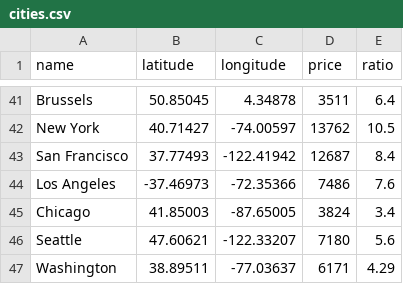
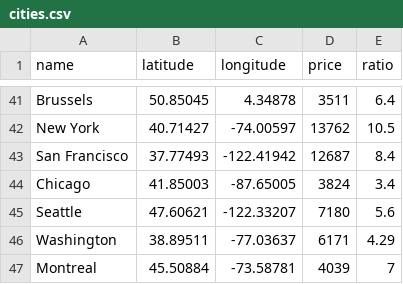
Before and after one commit to AlbertWhite/House-price-visualization, a CSV file: docs/cities.csv, drawn as a sheet; only a part is shown, gaps mark what is left out; the shorter side is filled out with more unchanged rows.

```diff
--- a/docs/cities.csv
+++ b/docs/cities.csv
@@ -43,3 +43,2 @@ New York,40.71427,-74.00597,13762,10.5
 San Francisco,37.77493,-122.41942,12687,8.4
-Los Angeles,-37.46973,-72.35366,7486,7.6
 Chicago,41.85003,-87.65005,3824,3.4
```
Also changed, not shown: static/cities.csv, 2 other files.
